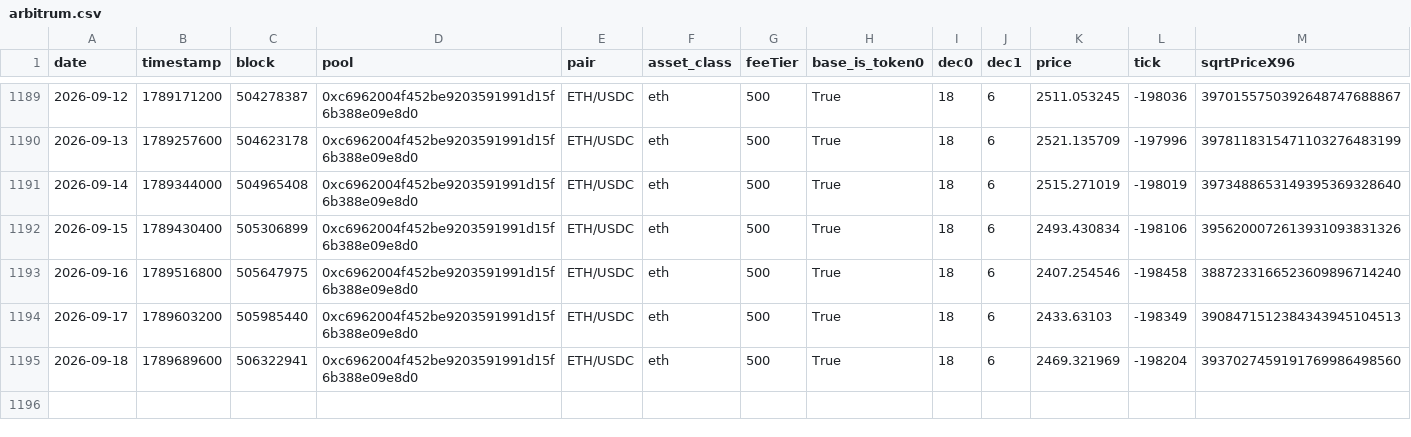
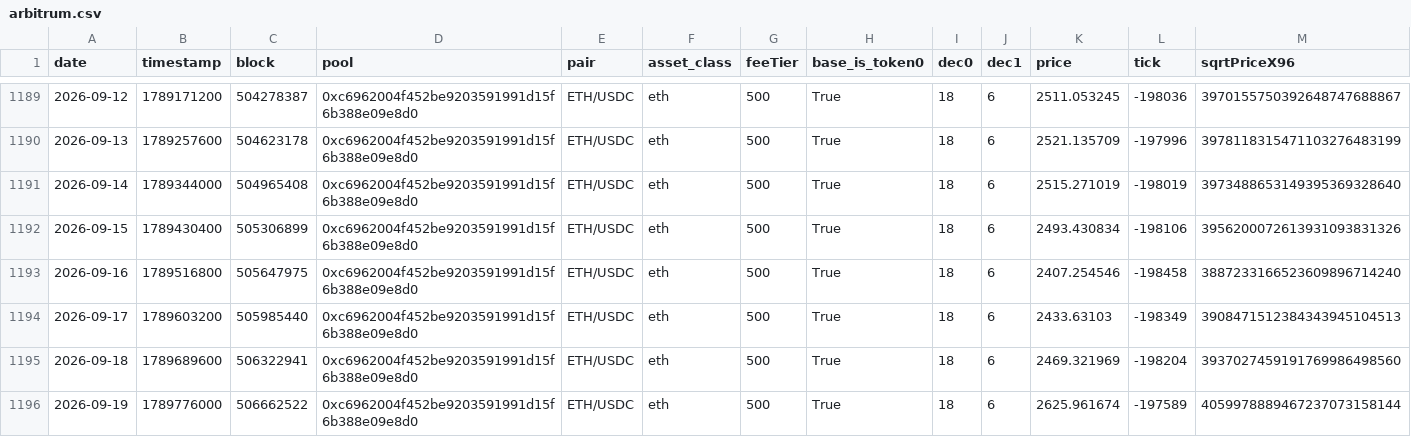
Before and after one commit to MFlab-inc/uniswap-v3-monitor, a CSV file: data/arbitrum.csv, drawn as a sheet; only a part is shown, gaps mark what is left out; rows hold the shown columns only; the diff names each change by its address in the sheet, - before the commit and + after, or states it on an @@ line.

```diff
--- a/data/arbitrum.csv
+++ b/data/arbitrum.csv
+row 1196: 2026-09-19 | 1789776000 | 506662522 | 0xc6962004f452be9203591991d15f6b388e09e8d0 | ETH/USDC | eth | 500 | True | 18 | 6 | 2625.961674 | -197589 | 4059978889467237073158144
```
Also changed, not shown: data/base.csv, data/bsc.csv, 3 other files.
